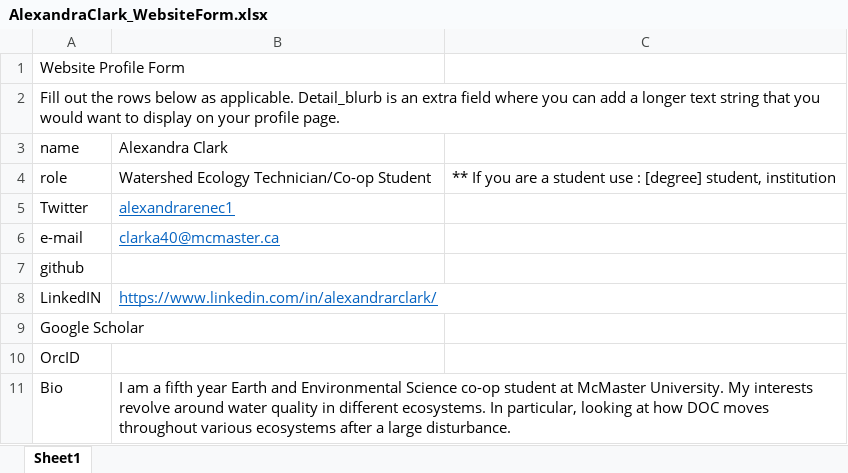
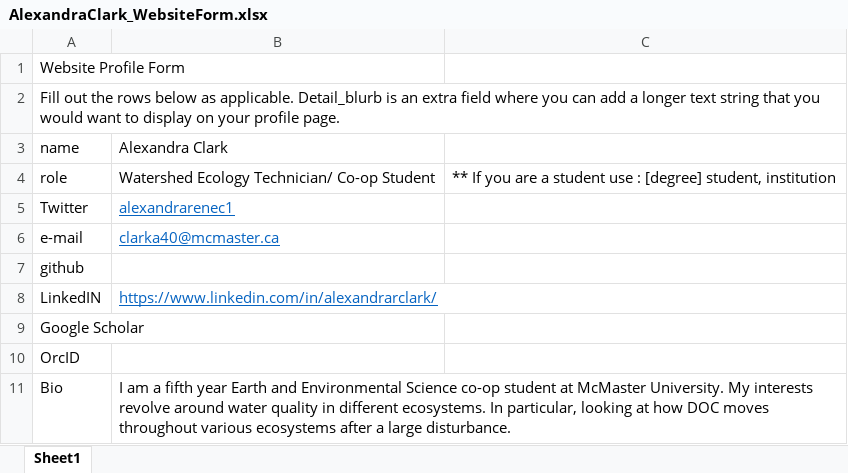
Before and after one commit to GLFC-WET/GLFC-WET.github.io, an Excel workbook: website_content_creation/authors/Alexandra_Clark/AlexandraClark_WebsiteForm.xlsx, sheet Sheet1, drawn as a sheet; only a part is shown; values as stored, in another font and other column widths than the file's, no borders; the diff names each change by its address in the sheet, - before the commit and + after, or states it on an @@ line.

```diff
--- a/website_content_creation/authors/Alexandra_Clark/AlexandraClark_WebsiteForm.xlsx (sheet Sheet1)
+++ b/website_content_creation/authors/Alexandra_Clark/AlexandraClark_WebsiteForm.xlsx (sheet Sheet1)
-B4: Watershed Ecology Technician/Co-op Student
+B4: Watershed Ecology Technician/ Co-op Student
```
Also changed, not shown: 3 other files.
